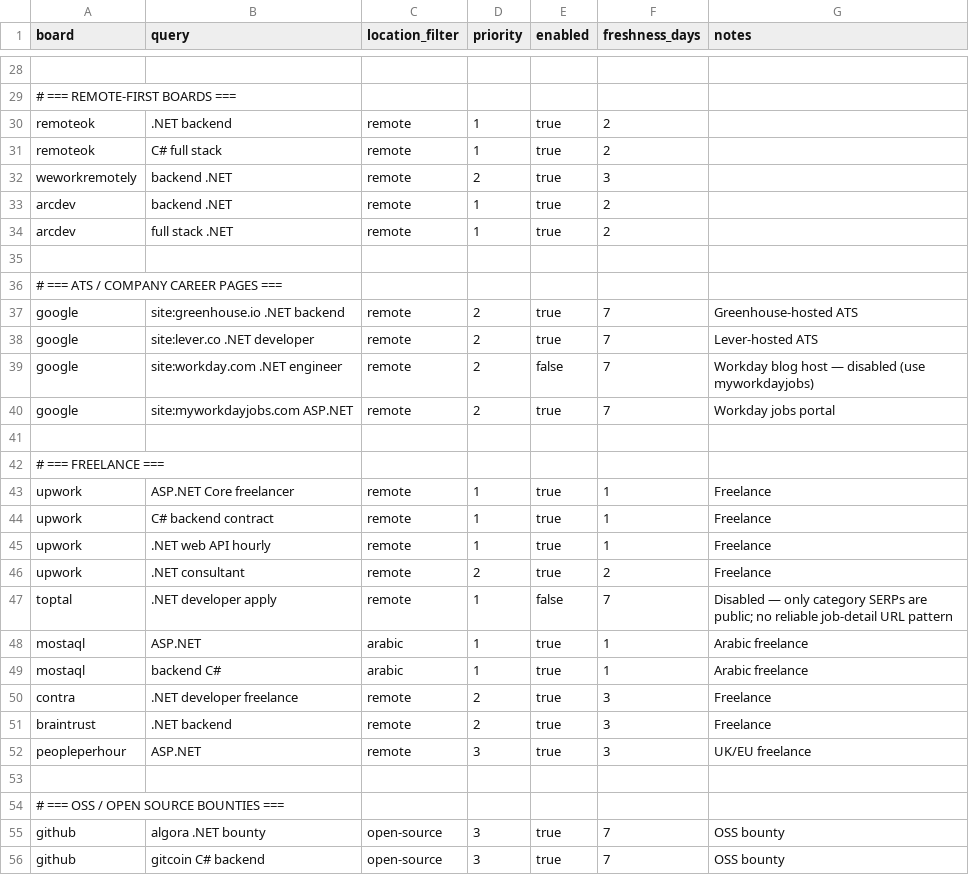
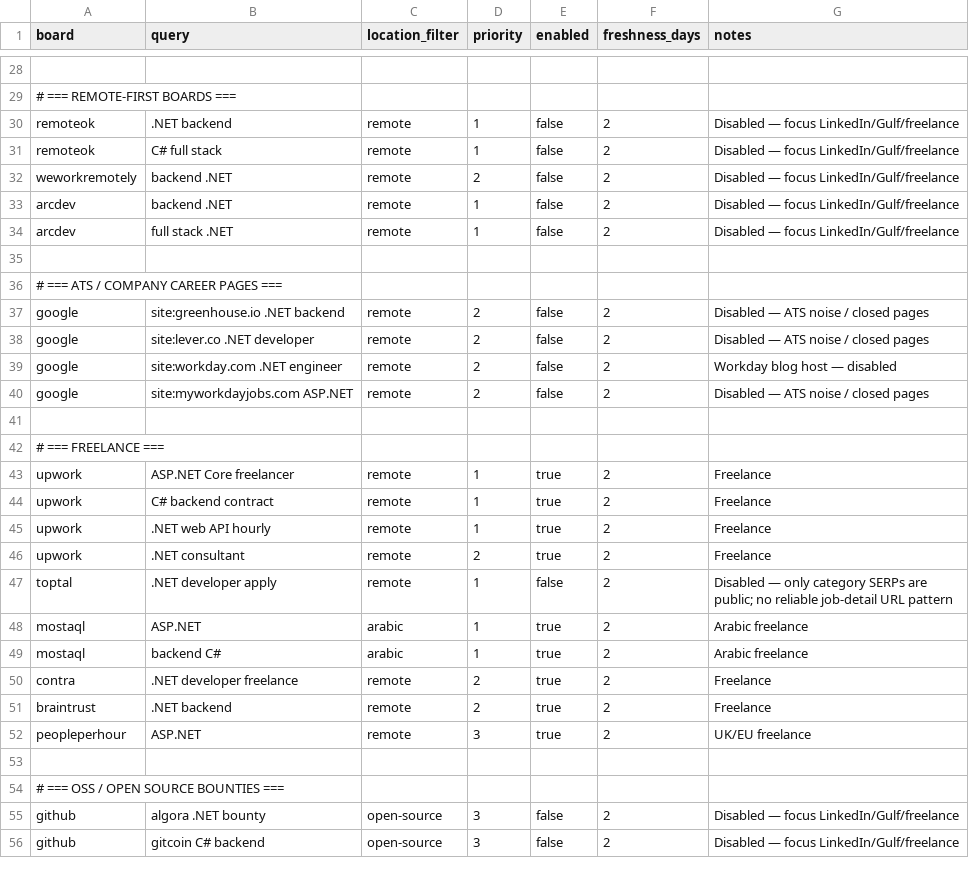
Before and after one commit to MahmoudElHassan/job-hunter, a CSV file: data/search_config.csv, drawn as a sheet; only a part is shown, gaps mark what is left out; the diff covers the shown part only; the diff names each change by its address in the sheet, - before the commit and + after, or states it on an @@ line.

```diff
--- a/data/search_config.csv
+++ b/data/search_config.csv
-E30:E34 (enabled): true
+E30:E34 (enabled): false
-G30:G34 (notes): (empty)
+G30:G34 (notes): Disabled — focus LinkedIn/Gulf/freelance
-F32 (freshness_days): 3
+F32 (freshness_days): 2
-E37:E38 (enabled): true
+E37:E38 (enabled): false
-F37:F40 (freshness_days): 7
+F37:F40 (freshness_days): 2
-G37 (notes): Greenhouse-hosted ATS
+G37 (notes): Disabled — ATS noise / closed pages
-G38 (notes): Lever-hosted ATS
+G38 (notes): Disabled — ATS noise / closed pages
-G39 (notes): Workday blog host — disabled (use myworkdayjobs)
+G39 (notes): Workday blog host — disabled
-E40 (enabled): true
+E40 (enabled): false
-G40 (notes): Workday jobs portal
+G40 (notes): Disabled — ATS noise / closed pages
-F43:F45 (freshness_days): 1
+F43:F45 (freshness_days): 2
-F47 (freshness_days): 7
+F47 (freshness_days): 2
-F48:F49 (freshness_days): 1
+F48:F49 (freshness_days): 2
-F50:F52 (freshness_days): 3
+F50:F52 (freshness_days): 2
-E55:E56 (enabled): true
+E55:E56 (enabled): false
-F55:F56 (freshness_days): 7
+F55:F56 (freshness_days): 2
-G55:G56 (notes): OSS bounty
+G55:G56 (notes): Disabled — focus LinkedIn/Gulf/freelance
```
Also changed, not shown: 35 edited cells elsewhere in this file, 10 other files.
